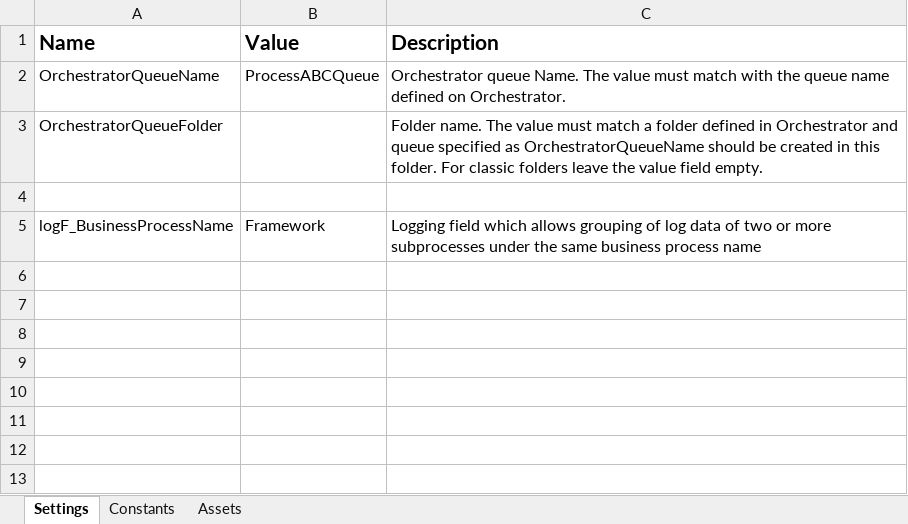
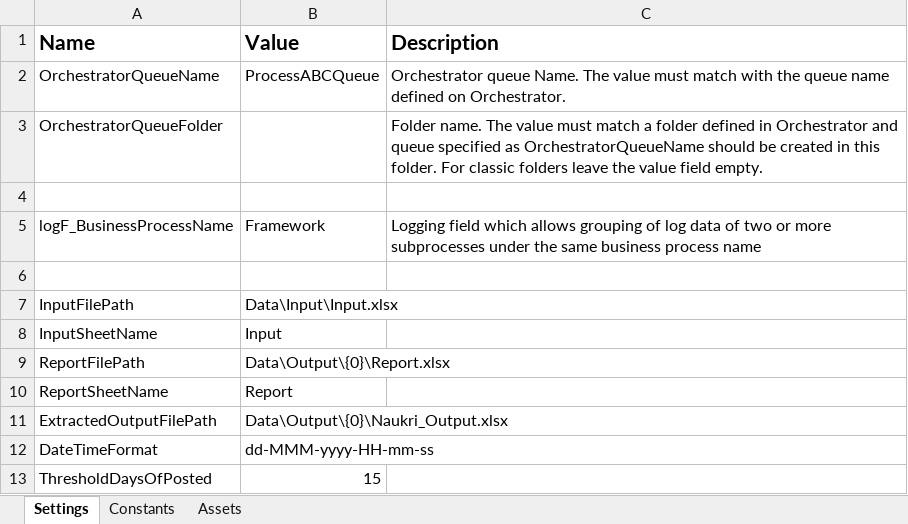
Before and after one commit to chethanrpa/NaukriProcess, an Excel workbook: Data/Config.xlsx, sheet Settings, drawn as a sheet; values as stored, in another font and other column widths than the file's, no borders; the diff names each change by its address in the sheet, - before the commit and + after, or states it on an @@ line.

Commit message:
Process completed till extraction of Naukri job

```diff
--- a/Data/Config.xlsx (sheet Settings)
+++ b/Data/Config.xlsx (sheet Settings)
+row 6: (empty)
+row 7: InputFilePath | Data\Input\Input.xlsx
+row 8: InputSheetName | Input
+row 9: ReportFilePath | Data\Output\{0}\Report.xlsx
+row 10: ReportSheetName | Report
+row 11: ExtractedOutputFilePath | Data\Output\{0}\Naukri_Output.xlsx
+row 12: DateTimeFormat | dd-MMM-yyyy-HH-mm-ss
+row 13: ThresholdDaysOfPosted | 15
```
Also changed, not shown: 15 other files.
